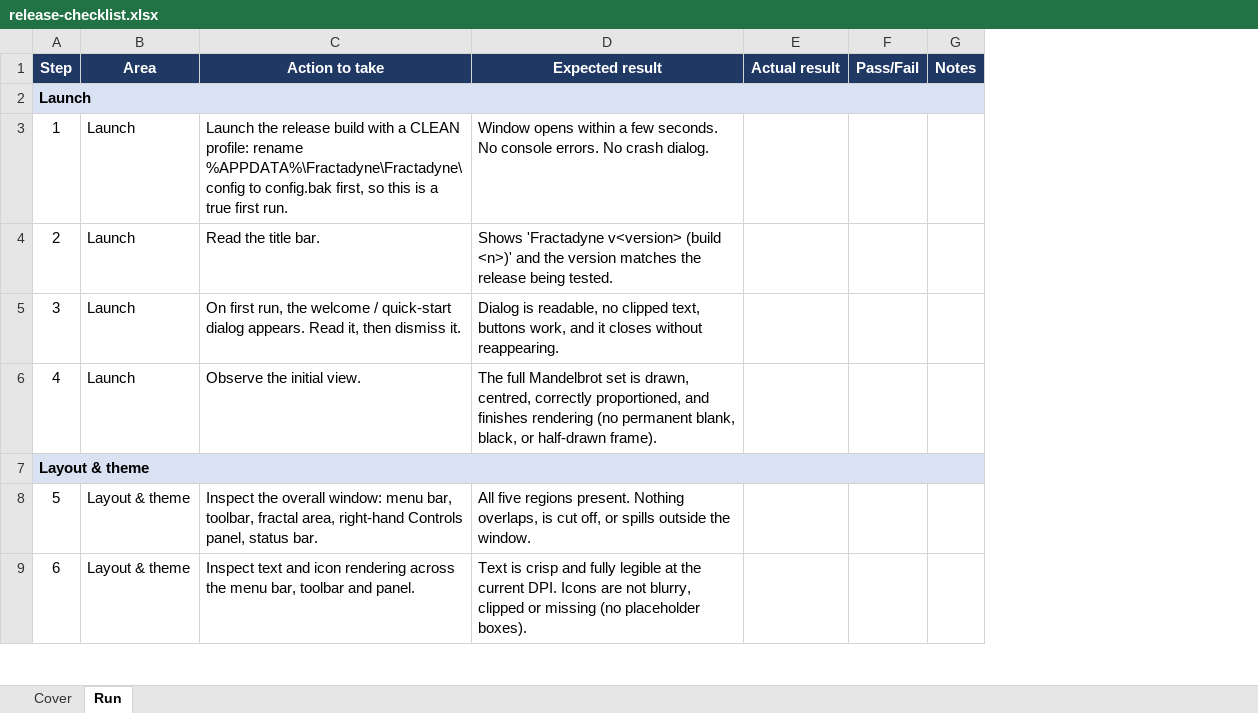
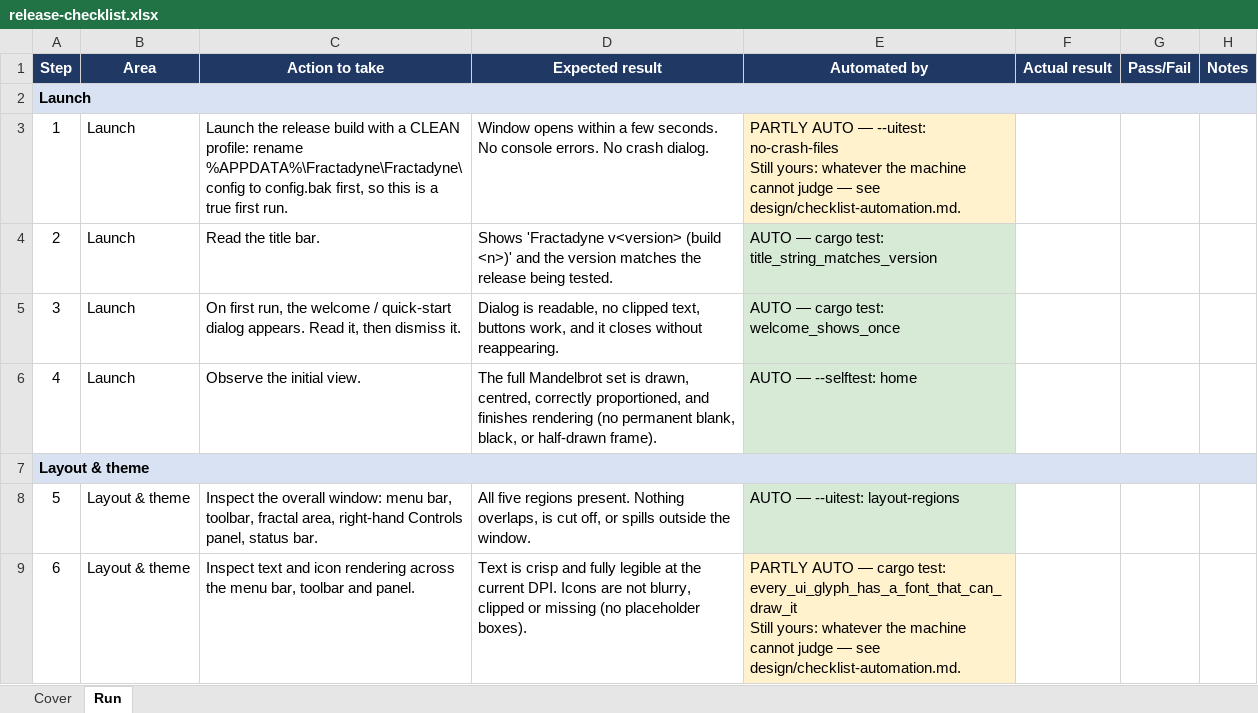
Before and after one commit to WindySnowOwl/fractadyne, an Excel workbook: validation/release-checklist.xlsx, sheet Run, drawn as a sheet; only a part is shown; values as stored, in another font and other column widths than the file's, no borders; ↵ is a line break in a cell; the diff covers the shown part only; the diff names each change by its address in the sheet, - before the commit and + after, or states it on an @@ line.

```diff
--- a/validation/release-checklist.xlsx (sheet Run)
+++ b/validation/release-checklist.xlsx (sheet Run)
+column E (Automated by), rows 3-9: PARTLY AUTO — --uitest: no-crash-files ↵ Still yours: whatever the machine cannot judge — see design/checklist-automation.md. | AUTO — cargo test: title_string_matches_version | AUTO — cargo test: welcome_shows_once | AUTO — --selftest: home |  | AUTO — --uitest: layout-regions | PARTLY AUTO — cargo test: every_ui_glyph_has_a_font_that_can_draw_it ↵ Still yours: whatever the machine cannot judge — see design/checklist-automation.md.
```
Also changed, not shown: 5 edited cells elsewhere in this sheet, sheet Cover, 1 other file.
